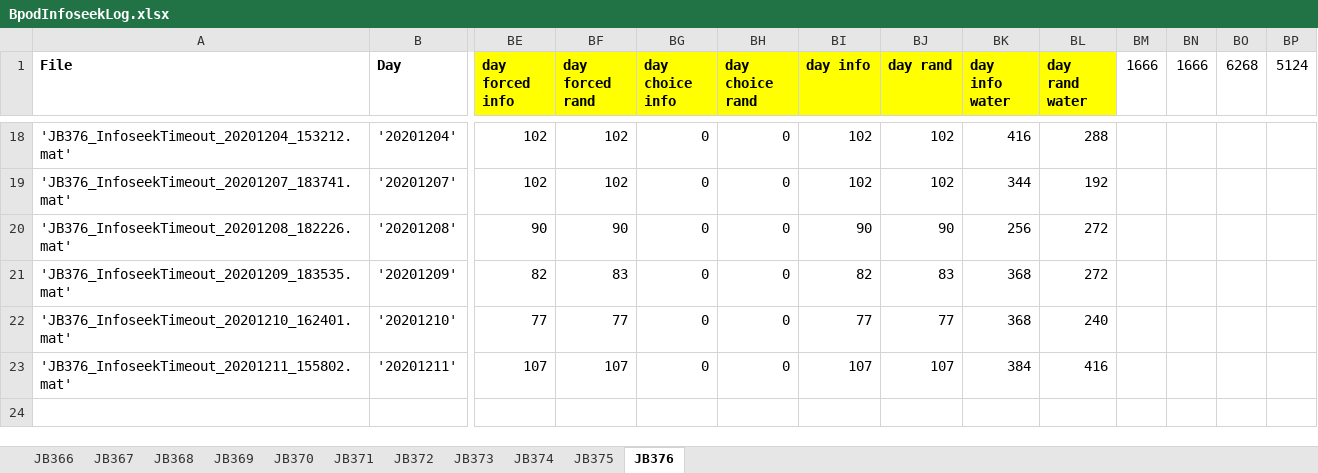
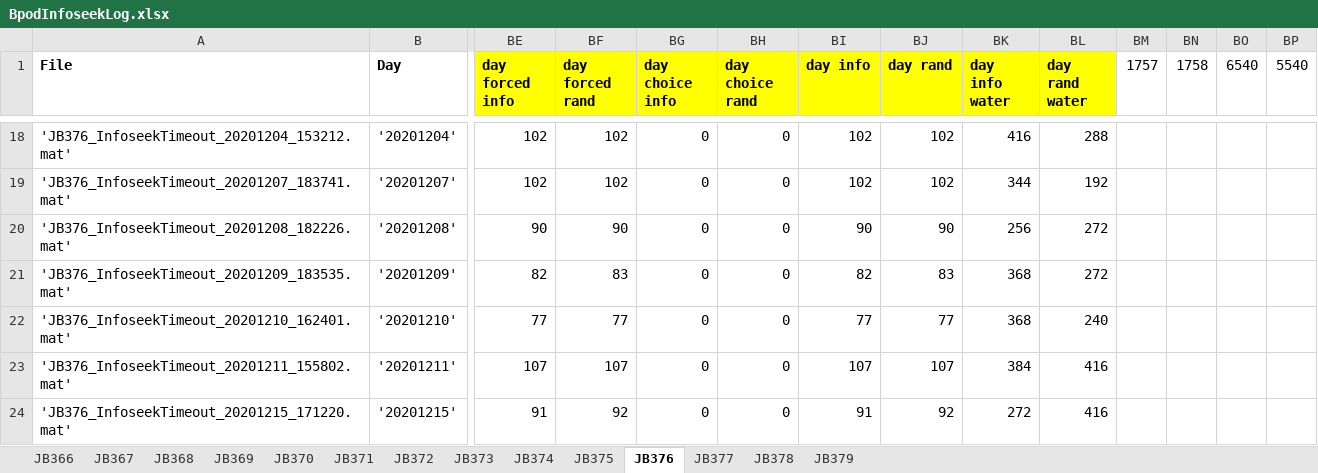
Before and after one commit to jjbussell/BpodInfoSeekAnalysis, an Excel workbook: BpodInfoseekLog.xlsx, sheet JB376, drawn as a sheet; only a part is shown, gaps mark what is left out; values as stored, in another font and other column widths than the file's, no borders; rows hold the shown columns only; the diff names each change by its address in the sheet, - before the commit and + after, or states it on an @@ line.

```diff
--- a/BpodInfoseekLog.xlsx (sheet JB376)
+++ b/BpodInfoseekLog.xlsx (sheet JB376)
+sheet tab: JB377
+sheet tab: JB378
+sheet tab: JB379
-BM1: 1666
+BM1: 1757
-BN1: 1666
+BN1: 1758
-BO1: 6268
+BO1: 6540
-BP1: 5124
+BP1: 5540
+row 24: 'JB376_InfoseekTimeout_20201215_171220.mat' | '20201215' | 91 | 92 | 0 | 0 | 91 | 92 | 272 | 416
```
Also changed, not shown: sheet JB373, sheet JB372, sheet JB375, sheet JB371, sheet JB374.
